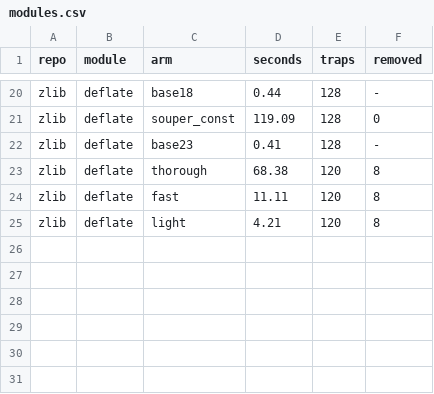
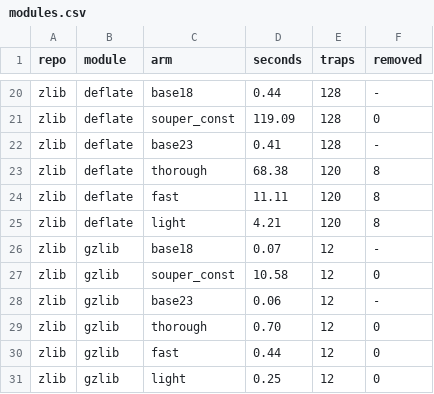
Before and after one commit to AmiraliE1380/ODeSSy, a CSV file: results/static/souper_static/modules.csv, drawn as a sheet; only a part is shown, gaps mark what is left out; the diff names each change by its address in the sheet, - before the commit and + after, or states it on an @@ line.

Commit message:
souper static: zlib/gzlib

```diff
--- a/results/static/souper_static/modules.csv
+++ b/results/static/souper_static/modules.csv
+row 26: zlib | gzlib | base18 | 0.07 | 12 | -
+row 27: zlib | gzlib | souper_const | 10.58 | 12 | 0
+row 28: zlib | gzlib | base23 | 0.06 | 12 | -
+row 29: zlib | gzlib | thorough | 0.70 | 12 | 0
+row 30: zlib | gzlib | fast | 0.44 | 12 | 0
+row 31: zlib | gzlib | light | 0.25 | 12 | 0
```
